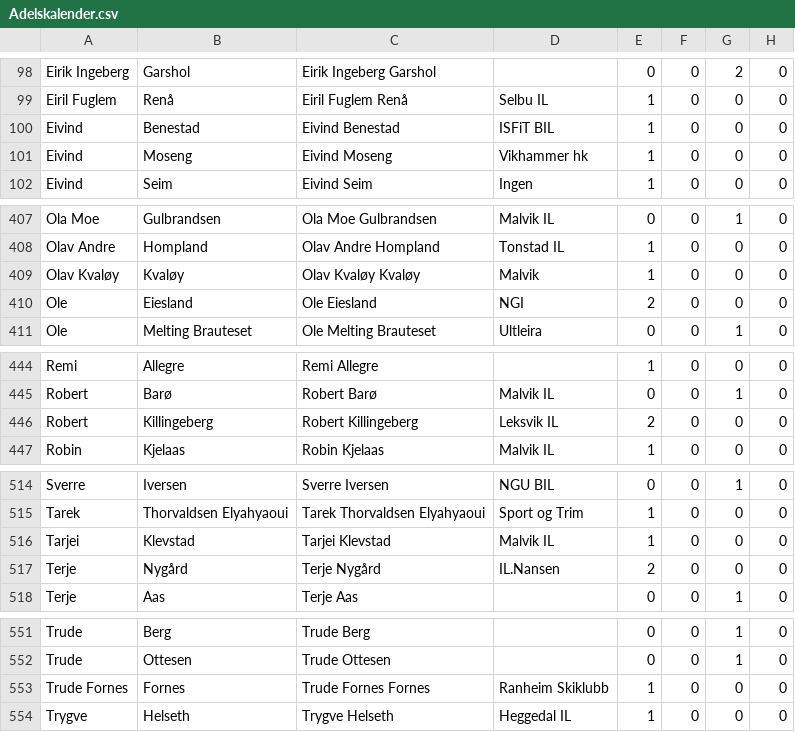
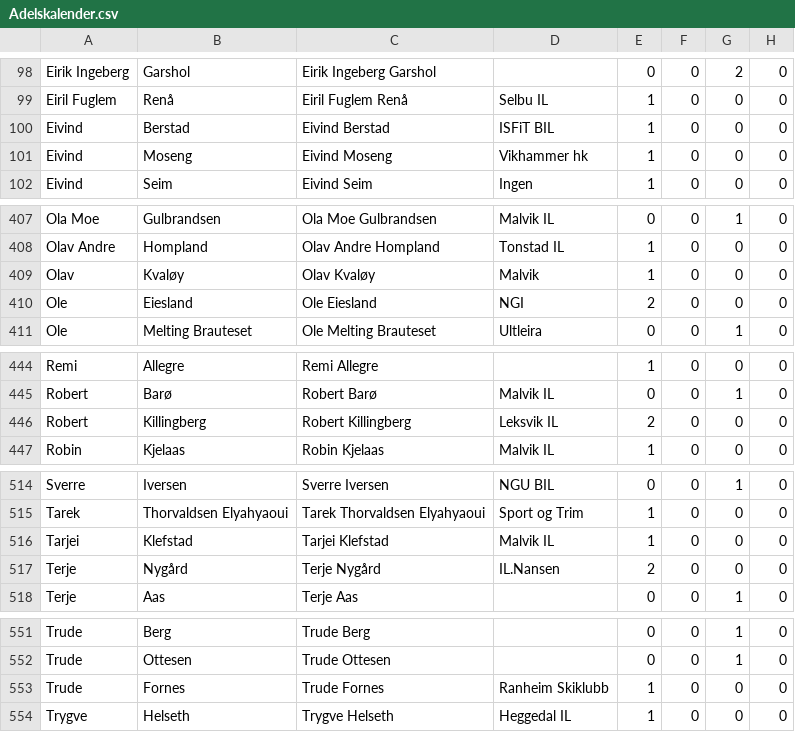
Before and after one commit to krultra/runners-hub, a CSV file: public/data/Adelskalender.csv, drawn as a sheet; only a part is shown, gaps mark what is left out; the diff names each change by its address in the sheet, - before the commit and + after, or states it on an @@ line.

```diff
--- a/public/data/Adelskalender.csv
+++ b/public/data/Adelskalender.csv
-B100: Benestad
+B100: Berstad
-C100: Eivind Benestad
+C100: Eivind Berstad
-A409: Olav Kvaløy
+A409: Olav
-C409: Olav Kvaløy Kvaløy
+C409: Olav Kvaløy
-B446: Killingeberg
+B446: Killingberg
-C446: Robert Killingeberg
+C446: Robert Killingberg
-B516: Klevstad
+B516: Klefstad
-C516: Tarjei Klevstad
+C516: Tarjei Klefstad
-A553: Trude Fornes
+A553: Trude
-C553: Trude Fornes Fornes
+C553: Trude Fornes
```
Also changed, not shown: 15 other files.
